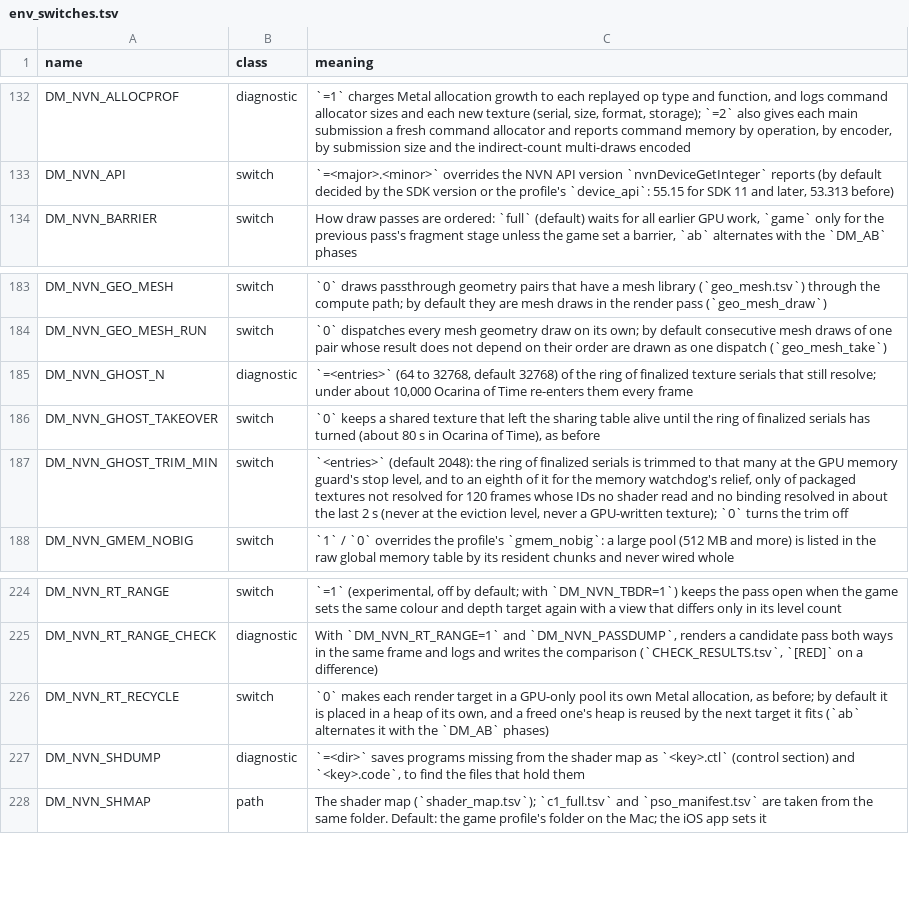
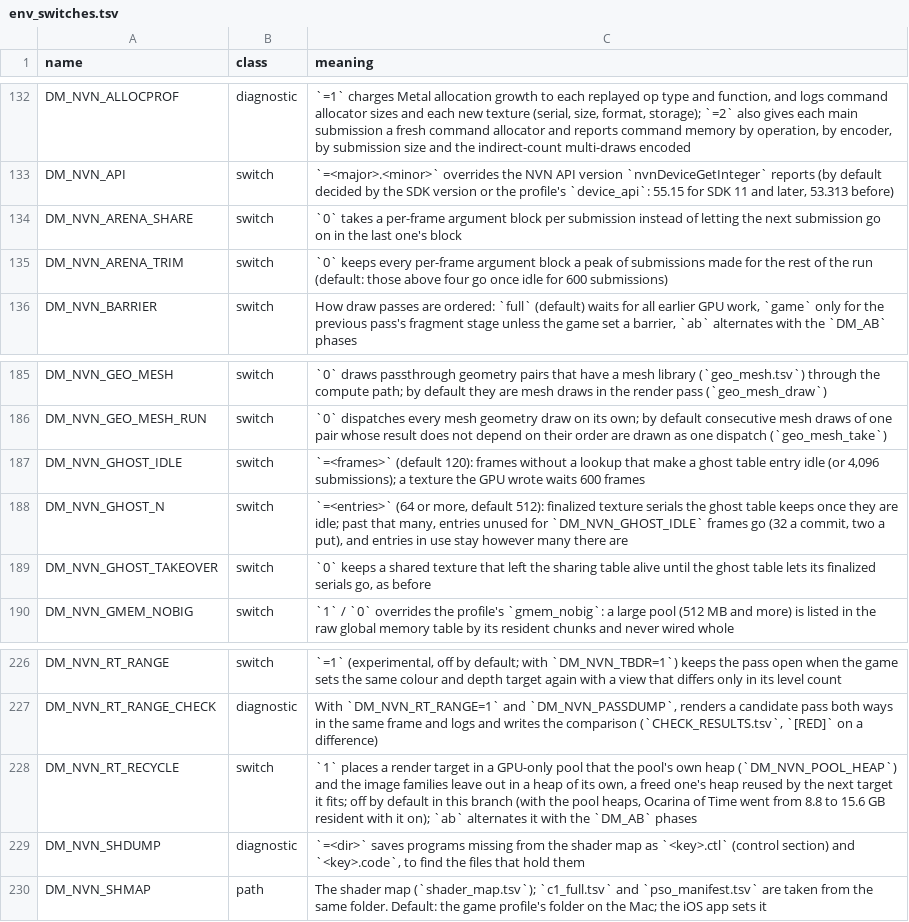
Before and after one commit to Melonboy22/greenhat-game, a TSV file: docs/env_switches.tsv, drawn as a sheet; only a part is shown, gaps mark what is left out.

```diff
--- a/docs/env_switches.tsv
+++ b/docs/env_switches.tsv
@@ -133,2 +133,4 @@ DM_NVN_ALLOCPROF	diagnostic	`=1` charges Metal allocation growth to each replaye
 DM_NVN_API	switch	`=<major>.<minor>` overrides the NVN API version `nvnDeviceGetInteger` reports (by default decided by the SDK version or the profile's `device_api`: 55.15 for SDK 11 and later, 53.313 before)
+DM_NVN_ARENA_SHARE	switch	`0` takes a per-frame argument block per submission instead of letting the next submission go on in the last one's block
+DM_NVN_ARENA_TRIM	switch	`0` keeps every per-frame argument block a peak of submissions made for the rest of the run (default: those above four go once idle for 600 submissions)
 DM_NVN_BARRIER	switch	How draw passes are ordered: `full` (default) waits for all earlier GPU work, `game` only for the previous pass's fragment stage unless the game set a barrier, `ab` alternates with the `DM_AB` phases
@@ -184,5 +186,5 @@ DM_NVN_GEO_MESH	switch	`0` draws passthrough geometry pairs that have a mesh lib
 DM_NVN_GEO_MESH_RUN	switch	`0` dispatches every mesh geometry draw on its own; by default consecutive mesh draws of one pair whose result does not depend on their order are drawn as one dispatch (`geo_mesh_take`)
-DM_NVN_GHOST_N	diagnostic	`=<entries>` (64 to 32768, default 32768) of the ring of finalized texture serials that still resolve; under about 10,000 Ocarina of Time re-enters them every frame
-DM_NVN_GHOST_TAKEOVER	switch	`0` keeps a shared texture that left the sharing table alive until the ring of finalized serials has turned (about 80 s in Ocarina of Time), as before
-DM_NVN_GHOST_TRIM_MIN	switch	`<entries>` (default 2048): the ring of finalized serials is trimmed to that many at the GPU memory guard's stop level, and to an eighth of it for the memory watchdog's relief, only of packaged textures not resolved for 120 frames whose IDs no shader read and no binding resolved in about the last 2 s (never at the eviction level, never a GPU-written texture); `0` turns the trim off
+DM_NVN_GHOST_IDLE	switch	`=<frames>` (default 120): frames without a lookup that make a ghost table entry idle (or 4,096 submissions); a texture the GPU wrote waits 600 frames
+DM_NVN_GHOST_N	switch	`=<entries>` (64 or more, default 512): finalized texture serials the ghost table keeps once they are idle; past that many, entries unused for `DM_NVN_GHOST_IDLE` frames go (32 a commit, two a put), and entries in use stay however many there are
+DM_NVN_GHOST_TAKEOVER	switch	`0` keeps a shared texture that left the sharing table alive until the ghost table lets its finalized serials go, as before
 DM_NVN_GMEM_NOBIG	switch	`1` / `0` overrides the profile's `gmem_nobig`: a large pool (512 MB and more) is listed in the raw global memory table by its resident chunks and never wired whole
@@ -225,3 +227,3 @@ DM_NVN_RT_RANGE	switch	`=1` (experimental, off by default; with `DM_NVN_TBDR=1`)
 DM_NVN_RT_RANGE_CHECK	diagnostic	With `DM_NVN_RT_RANGE=1` and `DM_NVN_PASSDUMP`, renders a candidate pass both ways in the same frame and logs and writes the comparison (`CHECK_RESULTS.tsv`, `[RED]` on a difference)
-DM_NVN_RT_RECYCLE	switch	`0` makes each render target in a GPU-only pool its own Metal allocation, as before; by default it is placed in a heap of its own, and a freed one's heap is reused by the next target it fits (`ab` alternates it with the `DM_AB` phases)
+DM_NVN_RT_RECYCLE	switch	`1` places a render target in a GPU-only pool that the pool's own heap (`DM_NVN_POOL_HEAP`) and the image families leave out in a heap of its own, a freed one's heap reused by the next target it fits; off by default in this branch (with the pool heaps, Ocarina of Time went from 8.8 to 15.6 GB resident with it on); `ab` alternates it with the `DM_AB` phases
 DM_NVN_SHDUMP	diagnostic	`=<dir>` saves programs missing from the shader map as `<key>.ctl` (control section) and `<key>.code`, to find the files that hold them
```
Also changed, not shown: 14 other files.
